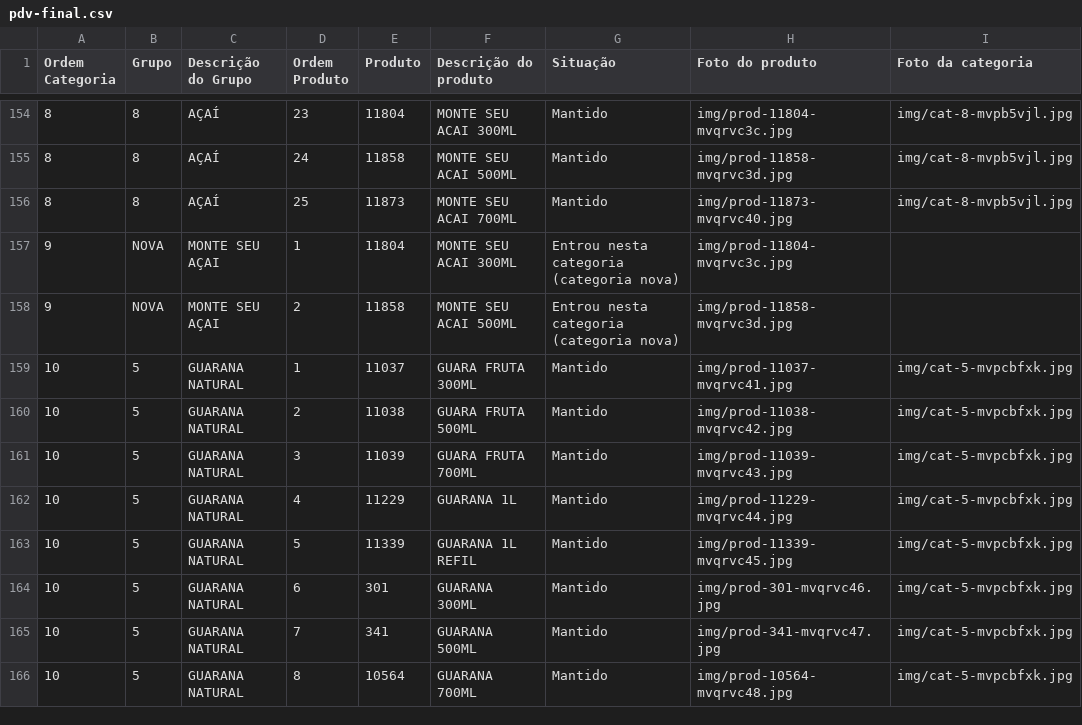
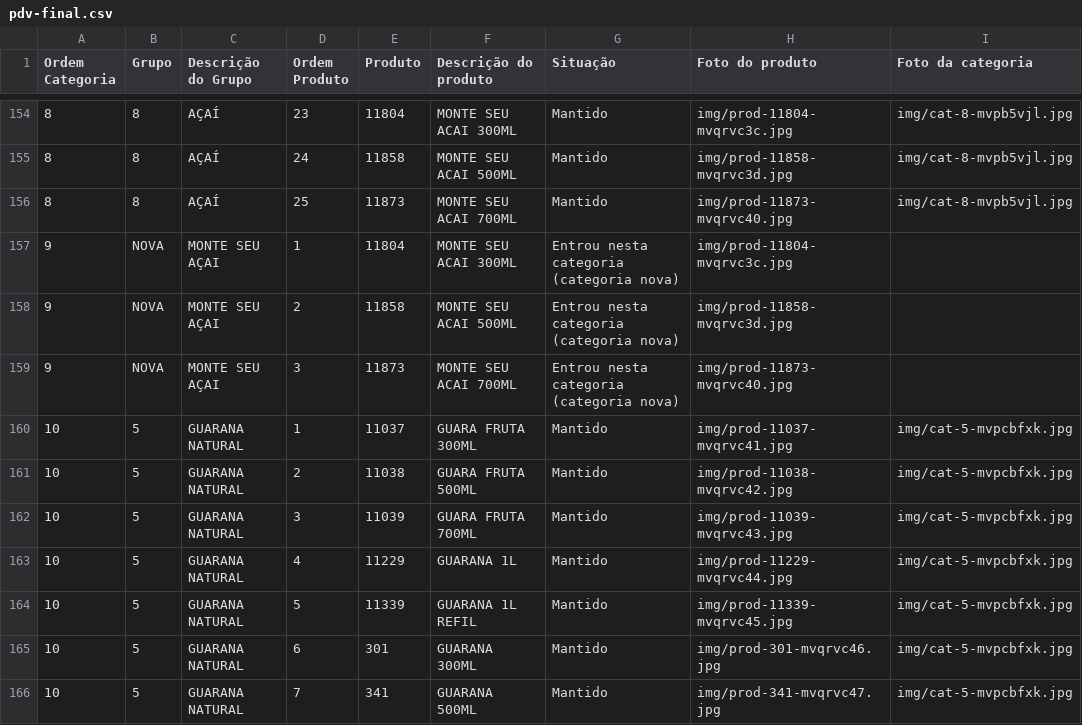
Before and after one commit to Ucasplayer/organizador-pdv-megamatte, a CSV file: data/pdv-final.csv, drawn as a sheet; only a part is shown, gaps mark what is left out; the shorter side is filled out with more unchanged rows; the diff names each change by its address in the sheet, - before the commit and + after, or states it on an @@ line.

Commit message:
Colocou MONTE SEU ACAI 700ML também em MONTE SEU AÇAI

```diff
--- a/data/pdv-final.csv
+++ b/data/pdv-final.csv
+row 159: 9 | NOVA | MONTE SEU AÇAI | 3 | 11873 | MONTE SEU ACAI 700ML | Entrou nesta categoria (categoria nova) | img/prod-11873-mvqrvc40.jpg
```
Also changed, not shown: 2 other files.
